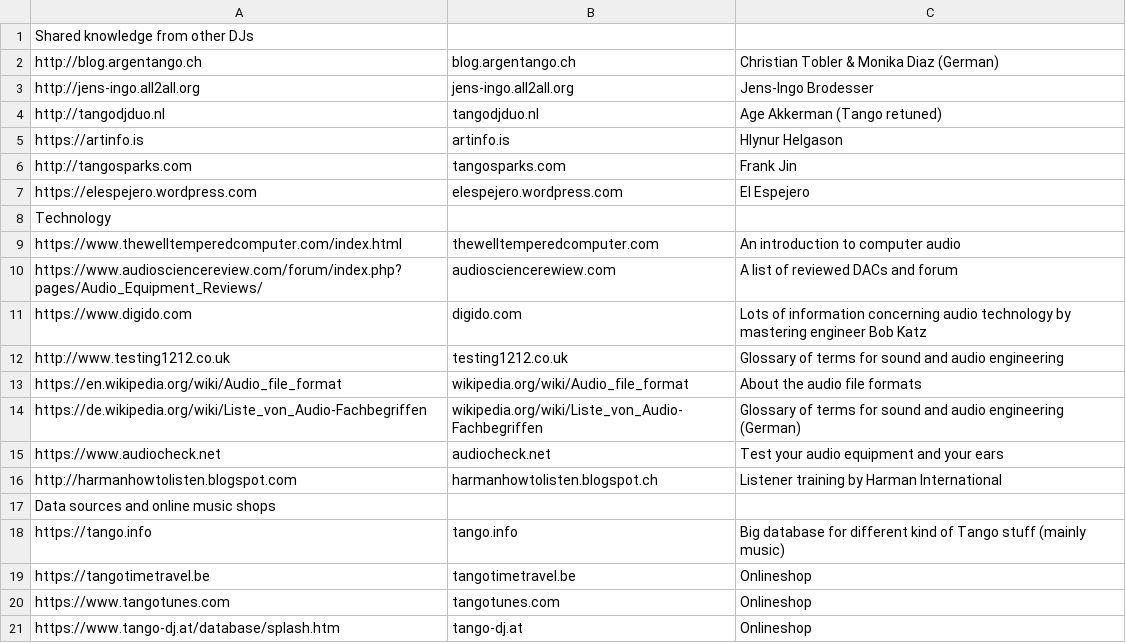
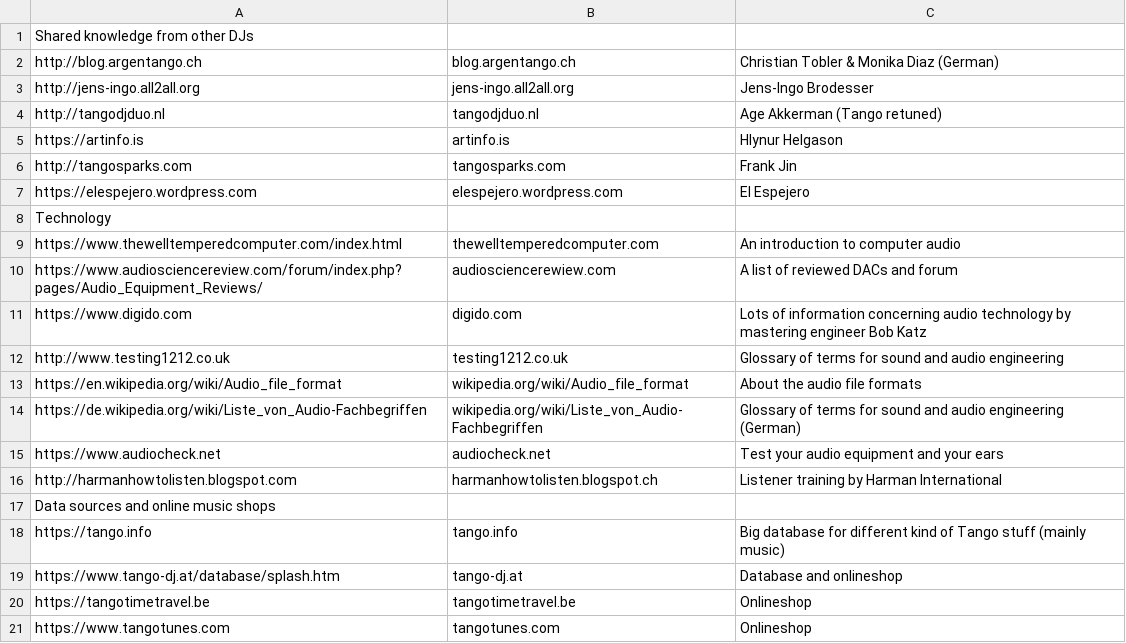
Before and after one commit to renma/tdjsfgs, a CSV file: RESOURCES/knowledge-links.csv, drawn as a sheet.

```diff
--- a/RESOURCES/knowledge-links.csv
+++ b/RESOURCES/knowledge-links.csv
@@ -18,4 +18,4 @@ Data sources and online music shops,,
 https://tango.info,tango.info,Big database for different kind of Tango stuff (mainly music)
+https://www.tango-dj.at/database/splash.htm,tango-dj.at,Database and onlineshop
 https://tangotimetravel.be,tangotimetravel.be,Onlineshop
 https://www.tangotunes.com,tangotunes.com,Onlineshop
-https://www.tango-dj.at/database/splash.htm,tango-dj.at,Onlineshop
```
Also changed, not shown: 21 other files.
